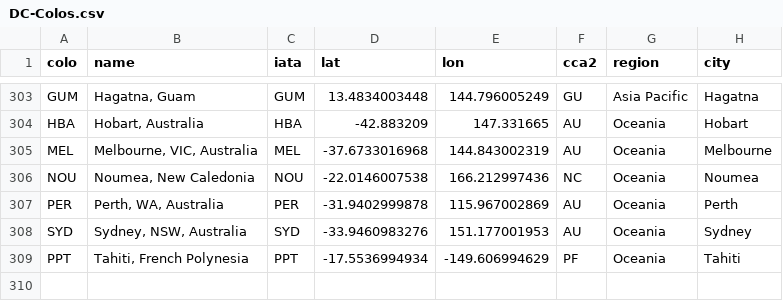
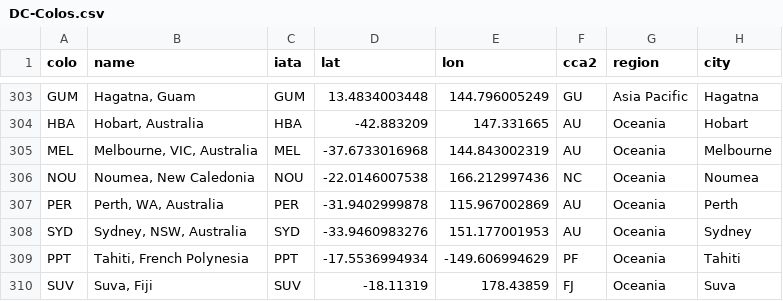
Before and after one commit to troymjones/cloudflare-colo-list, a CSV file: DC-Colos.csv, drawn as a sheet; only a part is shown, gaps mark what is left out; the diff names each change by its address in the sheet, - before the commit and + after, or states it on an @@ line.

```diff
--- a/DC-Colos.csv
+++ b/DC-Colos.csv
+row 310: SUV | Suva, Fiji | SUV | -18.11319 | 178.43859 | FJ | Oceania | Suva
```
Also changed, not shown: 2 other files.
